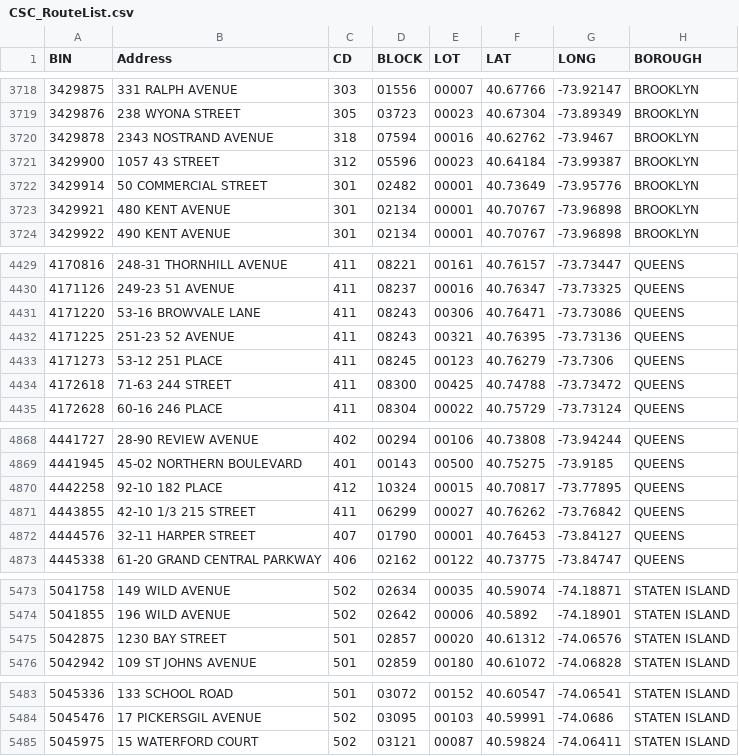
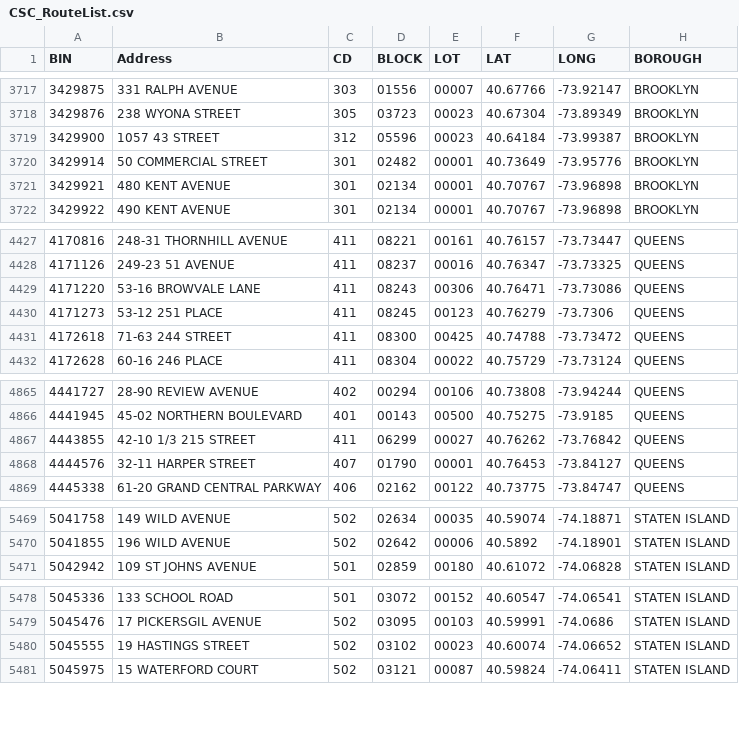
Before and after one commit to NYCDOB/SiteSafety_V2, a CSV file: data/CSC_RouteList.csv, drawn as a sheet; only a part is shown, gaps mark what is left out; removed rows and columns are numbered as before the commit, all else as after; the diff covers the shown part only; the diff names each change by its address in the sheet, - before the commit and + after, or states it on an @@ line.

```diff
--- a/data/CSC_RouteList.csv
+++ b/data/CSC_RouteList.csv
-row 3720: 3429878 | 2343 NOSTRAND AVENUE | 318 | 07594 | 00016 | 40.62762 | -73.9467 | BROOKLYN
-row 4432: 4171225 | 251-23 52 AVENUE | 411 | 08243 | 00321 | 40.76395 | -73.73136 | QUEENS
-row 4870: 4442258 | 92-10 182 PLACE | 412 | 10324 | 00015 | 40.70817 | -73.77895 | QUEENS
-row 5475: 5042875 | 1230 BAY STREET | 501 | 02857 | 00020 | 40.61312 | -74.06576 | STATEN ISLAND
+row 5480: 5045555 | 19 HASTINGS STREET | 502 | 03102 | 00023 | 40.60074 | -74.06652 | STATEN ISLAND
```
Also changed, not shown: 2 added rows and 4 removed rows elsewhere in this file, 1 other file.
